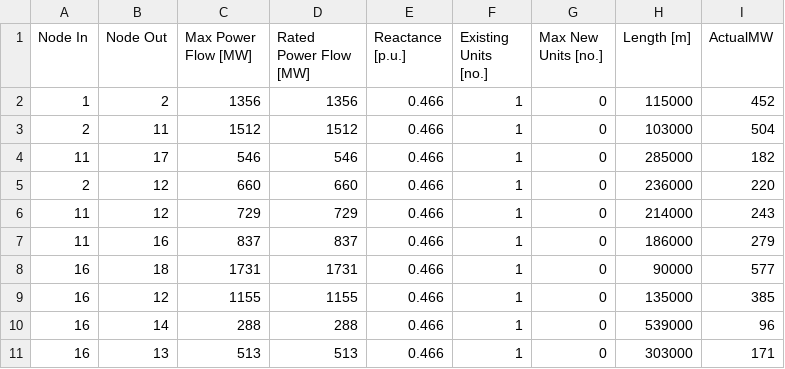
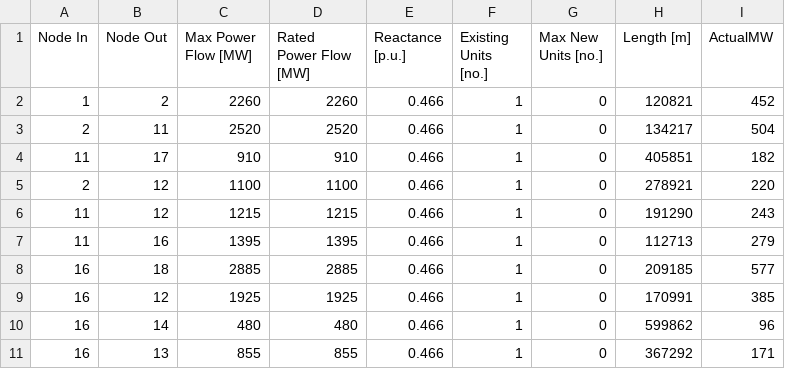
Before and after one commit to Stanford-EAO/BRIDGES_for_CA, a CSV file: Data/ElecTransmissionNetwork.csv, drawn as a sheet; only a part is shown; the diff covers the shown part only.

```diff
--- a/Data/ElecTransmissionNetwork.csv
+++ b/Data/ElecTransmissionNetwork.csv
@@ -1,11 +1,11 @@
 Node In,Node Out,Max Power Flow [MW],Rated Power Flow [MW],Reactance [p.u.],Existing Units [no.],Max New Units [no.],Length [m],ActualMW
-1,2,1356,1356,0.466,1,0,115000,452
-2,11,1512,1512,0.466,1,0,103000,504
-11,17,546,546,0.466,1,0,285000,182
-2,12,660,660,0.466,1,0,236000,220
-11,12,729,729,0.466,1,0,214000,243
-11,16,837,837,0.466,1,0,186000,279
-16,18,1731,1731,0.466,1,0,90000,577
-16,12,1155,1155,0.466,1,0,135000,385
-16,14,288,288,0.466,1,0,539000,96
-16,13,513,513,0.466,1,0,303000,171
+1,2,2260,2260,0.466,1,0,120821,452
+2,11,2520,2520,0.466,1,0,134217,504
+11,17,910,910,0.466,1,0,405851,182
+2,12,1100,1100,0.466,1,0,278921,220
+11,12,1215,1215,0.466,1,0,191290,243
+11,16,1395,1395,0.466,1,0,112713,279
+16,18,2885,2885,0.466,1,0,209185,577
+16,12,1925,1925,0.466,1,0,170991,385
+16,14,480,480,0.466,1,0,599862,96
+16,13,855,855,0.466,1,0,367292,171
```
Also changed, not shown: 74 edited cells elsewhere in this file, Data/CAPEXLookup.csv, Data/GasTransmissionNetwork.csv, 4 other files.
